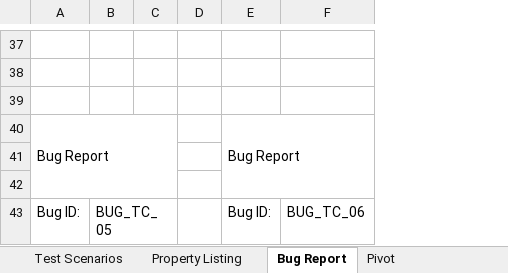
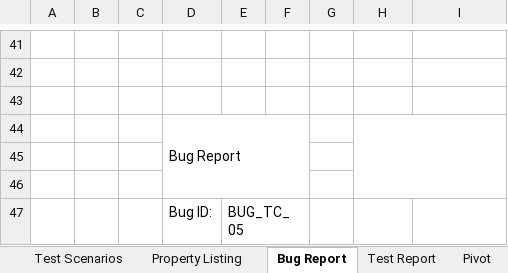
Before and after one commit to contactmithuroy/ArcOne-Mobile-App-Manual-Testing, an Excel workbook: Test Case for Excel Technologies Ltd - Mithu Roy.xlsx, sheet Bug Report, drawn as a sheet; only a part is shown, gaps mark what is left out; values as stored, in another font and other column widths than the file's, no cell formats; addresses are those after the commit; the diff covers the shown part only; the diff names each change by its address in the sheet, - before the commit and + after, or states it on an @@ line.

```diff
--- a/Test Case for Excel Technologies Ltd - Mithu Roy.xlsx (sheet Bug Report)
+++ b/Test Case for Excel Technologies Ltd - Mithu Roy.xlsx (sheet Bug Report)
+sheet tab: Test Report
+column A, empty
+column B, empty
+column C, empty
-H44: Bug Report
+H44: (empty)
-H47: Bug ID:
+H47: (empty)
-I47: BUG_TC_06
+I47: (empty)
```
Also changed, not shown: 10 added rows, 6 removed rows, 1 moved row and 15 edited cells elsewhere in this sheet, sheet Property Listing, sheet Test Scenarios, cell formats, formulas that keep their value, charts or pictures, 2 other files.
